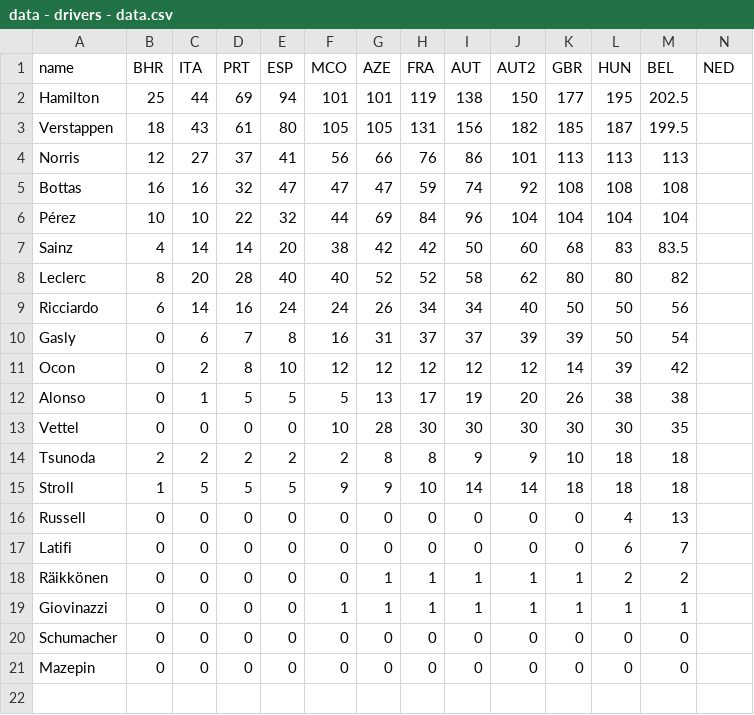
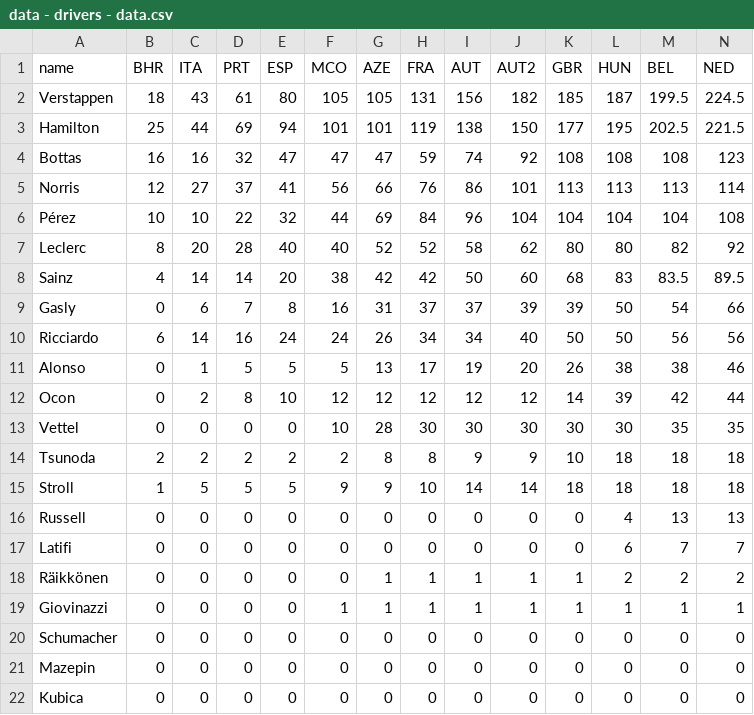
Before and after one commit to ebuddj/2021-f1standings, a CSV file: media/data/data - drivers - data.csv, drawn as a sheet; only a part is shown; removed rows and columns are numbered as before the commit, all else as after; rows hold the shown columns only; the diff names each change by its address in the sheet, - before the commit and + after, or states it on an @@ line.

```diff
--- a/media/data/data - drivers - data.csv
+++ b/media/data/data - drivers - data.csv
-row 2: Hamilton | 25 | 44 | 69 | 94 | 101 | 101 | 119 | 138 | 150 | 177 | 195 | 202.5
-N2 (NED): (empty)
+N2 (NED): 224.5
-row 4: Norris | 12 | 27 | 37 | 41 | 56 | 66 | 76 | 86 | 101 | 113 | 113 | 113
+row 3: Hamilton | 25 | 44 | 69 | 94 | 101 | 101 | 119 | 138 | 150 | 177 | 195 | 202.5 | 221.5
-N4 (NED): (empty)
+N4 (NED): 123
+row 5: Norris | 12 | 27 | 37 | 41 | 56 | 66 | 76 | 86 | 101 | 113 | 113 | 113 | 114
-N6 (NED): (empty)
+N6 (NED): 108
-row 7: Sainz | 4 | 14 | 14 | 20 | 38 | 42 | 42 | 50 | 60 | 68 | 83 | 83.5
-N7 (NED): (empty)
+N7 (NED): 92
-row 9: Ricciardo | 6 | 14 | 16 | 24 | 24 | 26 | 34 | 34 | 40 | 50 | 50 | 56
+row 8: Sainz | 4 | 14 | 14 | 20 | 38 | 42 | 42 | 50 | 60 | 68 | 83 | 83.5 | 89.5
-N9 (NED): (empty)
+N9 (NED): 66
-row 11: Ocon | 0 | 2 | 8 | 10 | 12 | 12 | 12 | 12 | 12 | 14 | 39 | 42
+row 10: Ricciardo | 6 | 14 | 16 | 24 | 24 | 26 | 34 | 34 | 40 | 50 | 50 | 56 | 56
-N11 (NED): (empty)
+N11 (NED): 46
+row 12: Ocon | 0 | 2 | 8 | 10 | 12 | 12 | 12 | 12 | 12 | 14 | 39 | 42 | 44
-N13 (NED): (empty)
+N13 (NED): 35
-N14:N15 (NED): (empty)
+N14:N15 (NED): 18
-N16 (NED): (empty)
+N16 (NED): 13
-N17 (NED): (empty)
+N17 (NED): 7
-N18 (NED): (empty)
+N18 (NED): 2
-N19 (NED): (empty)
+N19 (NED): 1
-N20:N21 (NED): (empty)
+N20:N21 (NED): 0
+row 22: Kubica | 0 | 0 | 0 | 0 | 0 | 0 | 0 | 0 | 0 | 0 | 0 | 0 | 0
```
Also changed, not shown: media/data/data - teams - data.csv, 1 other file.
